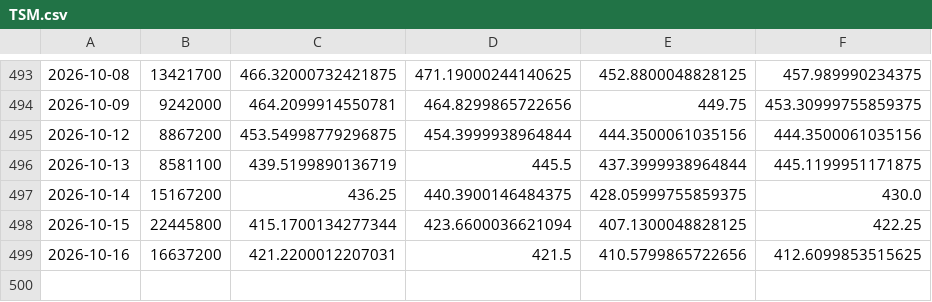
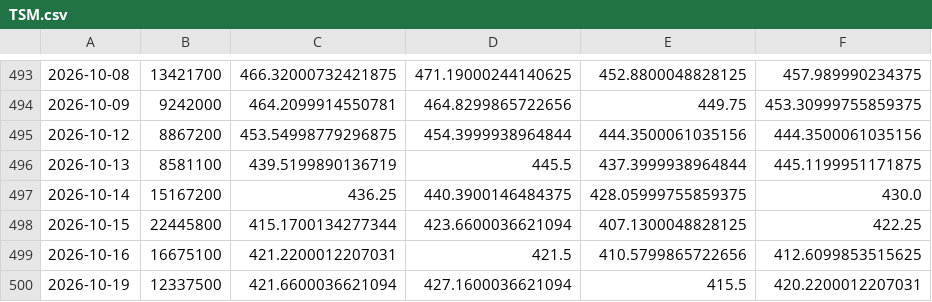
Before and after one commit to chaper123/market-data, a CSV file: data/macro/TSM.csv, drawn as a sheet; only a part is shown, gaps mark what is left out.

```diff
--- a/data/macro/TSM.csv
+++ b/data/macro/TSM.csv
@@ -498,2 +498,3 @@
 2026-10-15,22445800,415.1700134277344,423.6600036621094,407.1300048828125,422.25
-2026-10-16,16637200,421.2200012207031,421.5,410.5799865722656,412.6099853515625
+2026-10-16,16675100,421.2200012207031,421.5,410.5799865722656,412.6099853515625
+2026-10-19,12337500,421.6600036621094,427.1600036621094,415.5,420.2200012207031
```
Also changed, not shown: data/us/AAPL.csv, data/us/GOOGL.csv, 24 other files.
